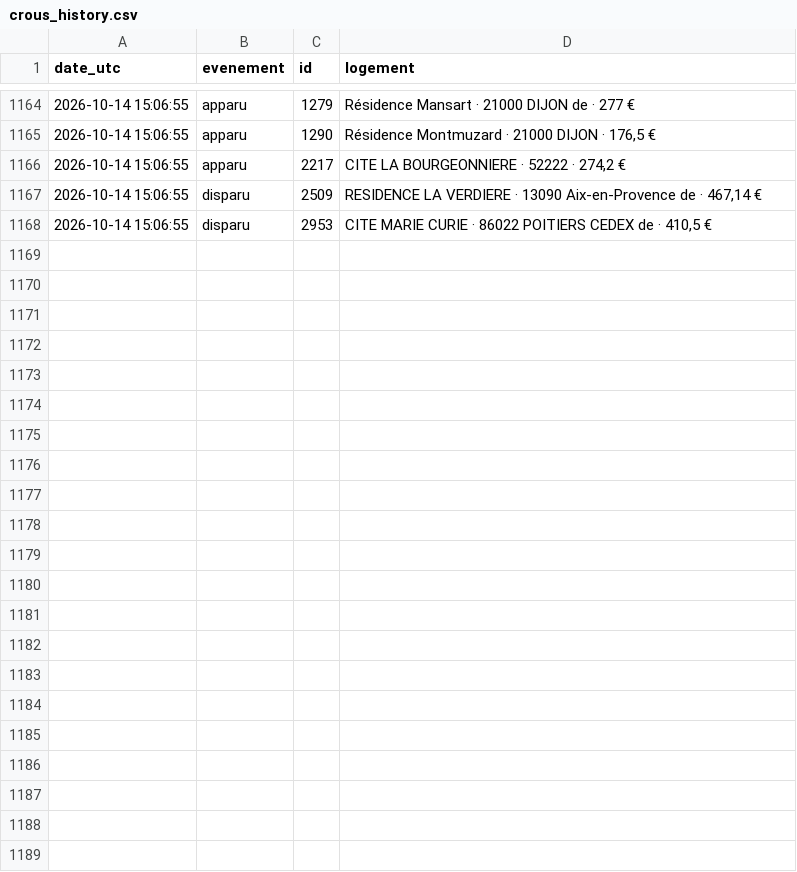
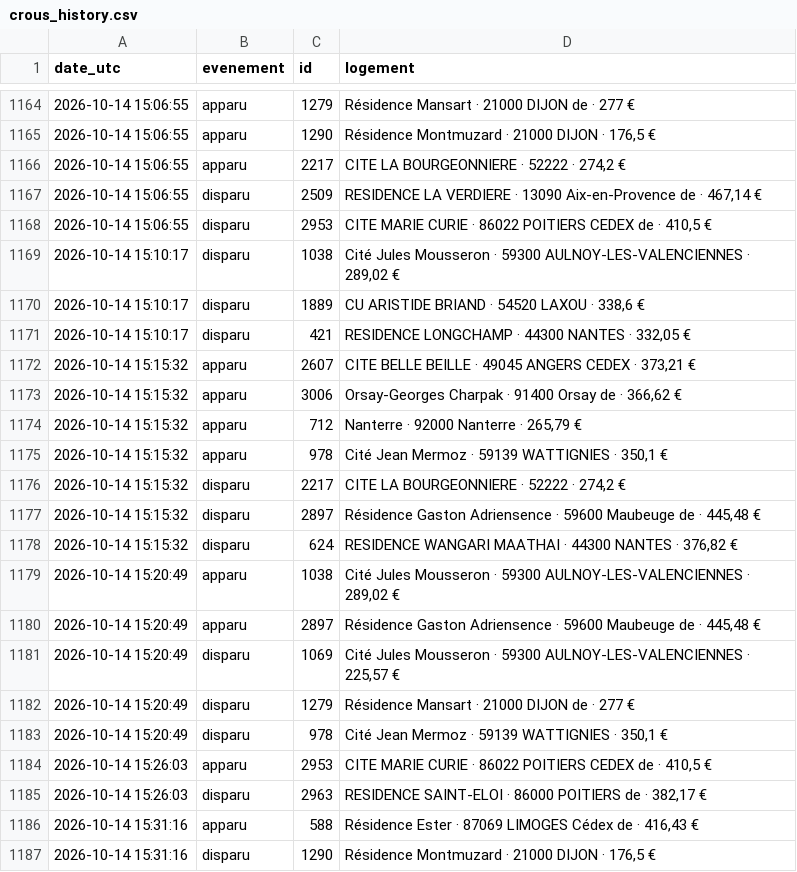
Before and after one commit to omaraitlhouss/crous-watcher, a CSV file: crous_history.csv, drawn as a sheet; only a part is shown, gaps mark what is left out; the diff covers the shown part only; the diff names each change by its address in the sheet, - before the commit and + after, or states it on an @@ line.

Commit message:
Historique CROUS 2026-10-14 16:05

```diff
--- a/crous_history.csv
+++ b/crous_history.csv
+row 1169: 2026-10-14 15:10:17 | disparu | 1038 | Cité Jules Mousseron · 59300 AULNOY-LES-VALENCIENNES · 289,02 €
+row 1170: 2026-10-14 15:10:17 | disparu | 1889 | CU ARISTIDE BRIAND · 54520 LAXOU · 338,6 €
+row 1171: 2026-10-14 15:10:17 | disparu | 421 | RESIDENCE LONGCHAMP · 44300 NANTES · 332,05 €
+row 1172: 2026-10-14 15:15:32 | apparu | 2607 | CITE BELLE BEILLE · 49045 ANGERS CEDEX · 373,21 €
+row 1173: 2026-10-14 15:15:32 | apparu | 3006 | Orsay-Georges Charpak · 91400 Orsay de · 366,62 €
+row 1174: 2026-10-14 15:15:32 | apparu | 712 | Nanterre · 92000 Nanterre · 265,79 €
+row 1175: 2026-10-14 15:15:32 | apparu | 978 | Cité Jean Mermoz · 59139 WATTIGNIES · 350,1 €
+row 1176: 2026-10-14 15:15:32 | disparu | 2217 | CITE LA BOURGEONNIERE · 52222 · 274,2 €
+row 1177: 2026-10-14 15:15:32 | disparu | 2897 | Résidence Gaston Adriensence · 59600 Maubeuge de · 445,48 €
+row 1178: 2026-10-14 15:15:32 | disparu | 624 | RESIDENCE WANGARI MAATHAI · 44300 NANTES · 376,82 €
+row 1179: 2026-10-14 15:20:49 | apparu | 1038 | Cité Jules Mousseron · 59300 AULNOY-LES-VALENCIENNES · 289,02 €
+row 1180: 2026-10-14 15:20:49 | apparu | 2897 | Résidence Gaston Adriensence · 59600 Maubeuge de · 445,48 €
+row 1181: 2026-10-14 15:20:49 | disparu | 1069 | Cité Jules Mousseron · 59300 AULNOY-LES-VALENCIENNES · 225,57 €
+row 1182: 2026-10-14 15:20:49 | disparu | 1279 | Résidence Mansart · 21000 DIJON de · 277 €
+row 1183: 2026-10-14 15:20:49 | disparu | 978 | Cité Jean Mermoz · 59139 WATTIGNIES · 350,1 €
+row 1184: 2026-10-14 15:26:03 | apparu | 2953 | CITE MARIE CURIE · 86022 POITIERS CEDEX de · 410,5 €
+row 1185: 2026-10-14 15:26:03 | disparu | 2963 | RESIDENCE SAINT-ELOI · 86000 POITIERS de · 382,17 €
+row 1186: 2026-10-14 15:31:16 | apparu | 588 | Résidence Ester · 87069 LIMOGES Cédex de · 416,43 €
+row 1187: 2026-10-14 15:31:16 | disparu | 1290 | Résidence Montmuzard · 21000 DIJON · 176,5 €
```
Also changed, not shown: 9 added rows elsewhere in this file.
